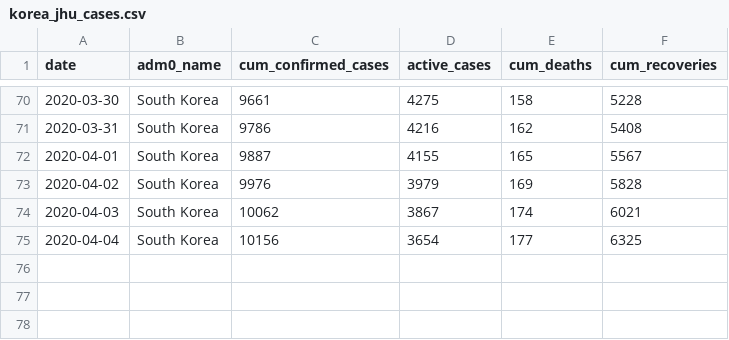
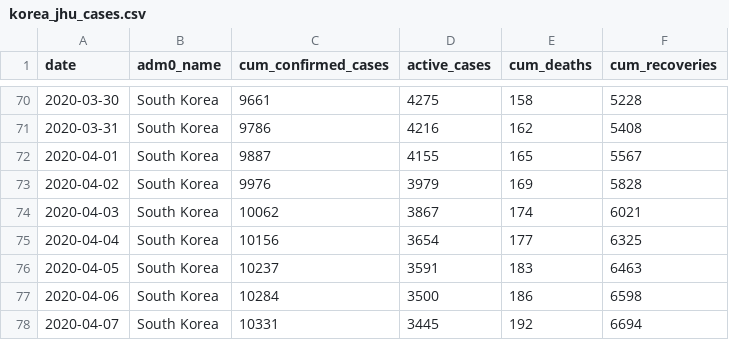
Before and after one commit to Global-Policy-Lab/gpl-covid, a CSV file: data/interim/korea/korea_jhu_cases.csv, drawn as a sheet; only a part is shown, gaps mark what is left out; the diff names each change by its address in the sheet, - before the commit and + after, or states it on an @@ line.

Commit message:
merging csvs with master

```diff
--- a/data/interim/korea/korea_jhu_cases.csv
+++ b/data/interim/korea/korea_jhu_cases.csv
+row 76: 2020-04-05 | South Korea | 10237 | 3591 | 183 | 6463
+row 77: 2020-04-06 | South Korea | 10284 | 3500 | 186 | 6598
+row 78: 2020-04-07 | South Korea | 10331 | 3445 | 192 | 6694
```
